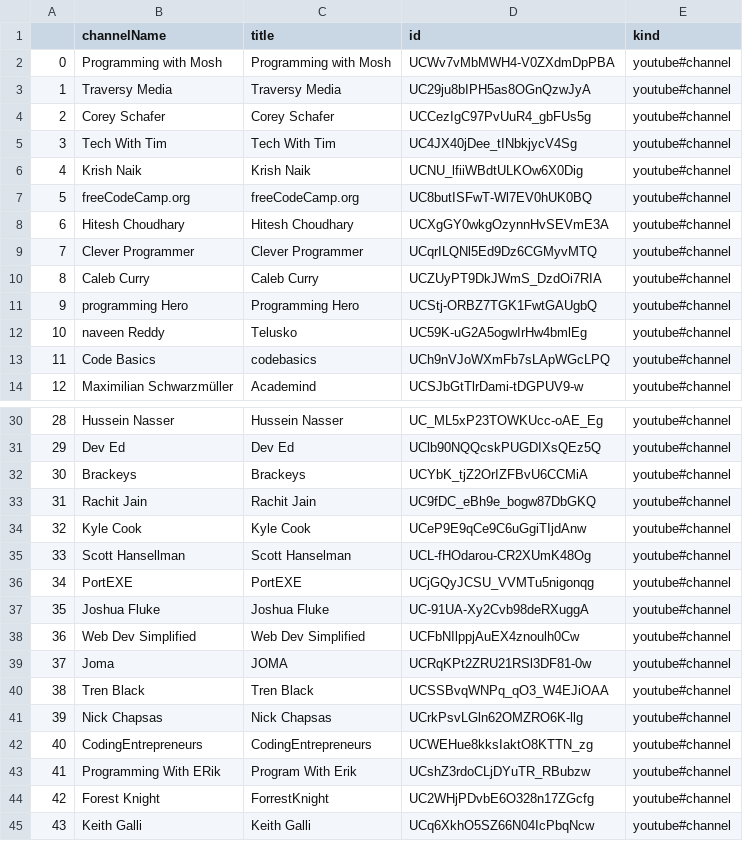
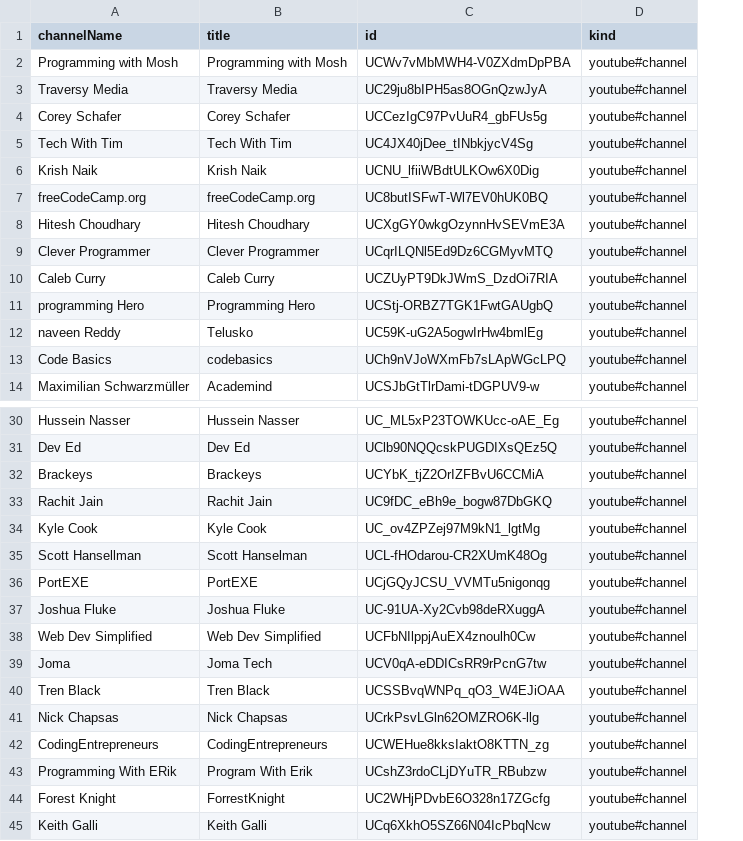
Before and after one commit to zakicode19/YouTubeApi, a CSV file: data/channelsID.csv, drawn as a sheet; only a part is shown, gaps mark what is left out; removed rows and columns are numbered as before the commit, all else as after; the diff names each change by its address in the sheet, - before the commit and + after, or states it on an @@ line.

```diff
--- a/data/channelsID.csv
+++ b/data/channelsID.csv
-column A, rows 2-14: 0 | 1 | 2 | 3 | 4 | 5 | 6 | 7 | 8 | 9 | 10 | 11 | 12; rows 30-45: 28 | 29 | 30 | 31 | 32 | 33 | 34 | 35 | 36 | 37 | 38 | 39 | 40 | 41 | 42 | 43
-C34 (id): UCeP9E9qCe9C6uGgiTIjdAnw
+C34 (id): UC_ov4ZPZej97M9kN1_lgtMg
-B39 (title): JOMA
+B39 (title): Joma Tech
-C39 (id): UCRqKPt2ZRU21RSl3DF81-0w
+C39 (id): UCV0qA-eDDICsRR9rPcnG7tw
```
Also changed, not shown: data/channelsDB.csv, data/channelsMergeDB.csv, 16 other files.
